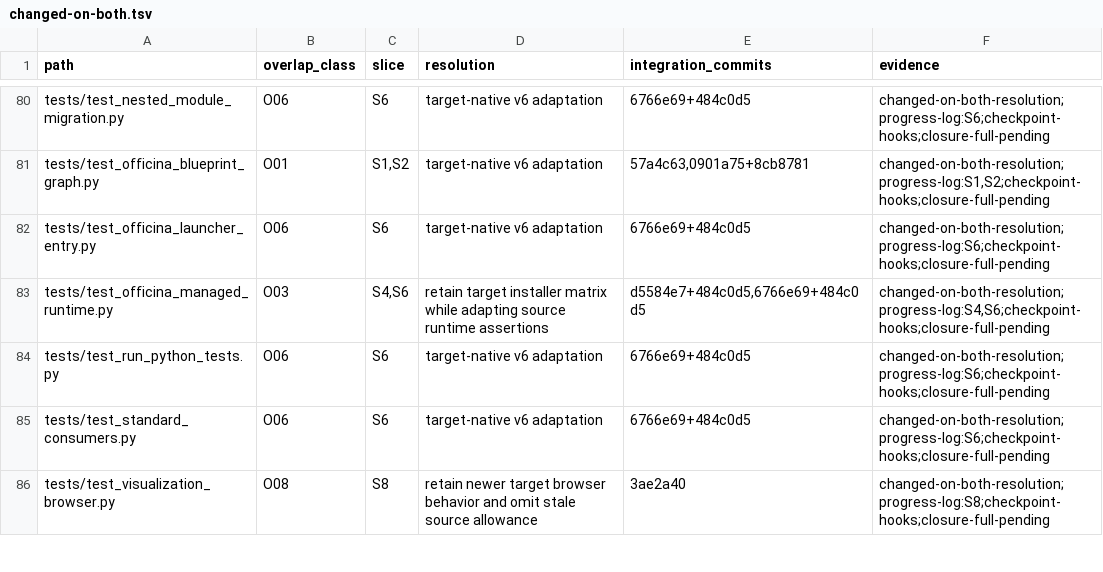
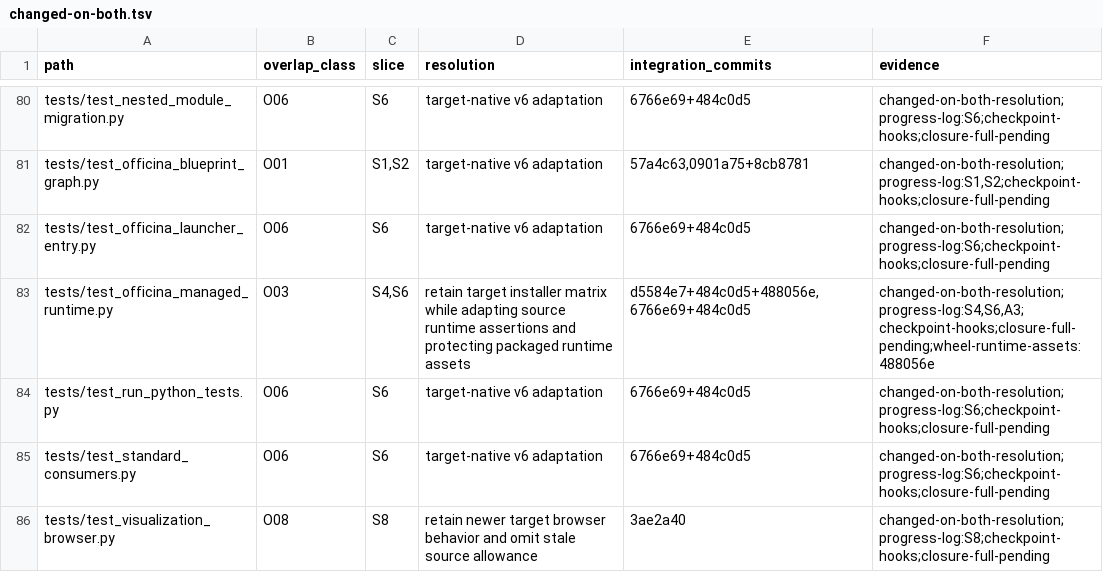
Before and after one commit to MoeenNehzati/famulus, a TSV file: docs/plans/semantic-integration/fast-dispatcher-accounting/changed-on-both.tsv, drawn as a sheet; only a part is shown, gaps mark what is left out.

```diff
--- a/docs/plans/semantic-integration/fast-dispatcher-accounting/changed-on-both.tsv
+++ b/docs/plans/semantic-integration/fast-dispatcher-accounting/changed-on-both.tsv
@@ -82,3 +82,3 @@ tests/test_officina_blueprint_graph.py	O01	S1,S2	target-native v6 adaptation	57a
 tests/test_officina_launcher_entry.py	O06	S6	target-native v6 adaptation	6766e69+484c0d5	changed-on-both-resolution;progress-log:S6;checkpoint-hooks;closure-full-pending
-tests/test_officina_managed_runtime.py	O03	S4,S6	retain target installer matrix while adapting source runtime assertions	d5584e7+484c0d5,6766e69+484c0d5	changed-on-both-resolution;progress-log:S4,S6;checkpoint-hooks;closure-full-pending
+tests/test_officina_managed_runtime.py	O03	S4,S6	retain target installer matrix while adapting source runtime assertions and protecting packaged runtime assets	d5584e7+484c0d5+488056e,6766e69+484c0d5	changed-on-both-resolution;progress-log:S4,S6,A3;checkpoint-hooks;closure-full-pending;wheel-runtime-assets:488056e
 tests/test_run_python_tests.py	O06	S6	target-native v6 adaptation	6766e69+484c0d5	changed-on-both-resolution;progress-log:S6;checkpoint-hooks;closure-full-pending
```
Also changed, not shown: docs/plans/semantic-integration/fast-dispatcher-accounting/source-endpoint.tsv, docs/plans/semantic-integration/fast-dispatcher-accounting/source-tests.tsv, 2 other files.
